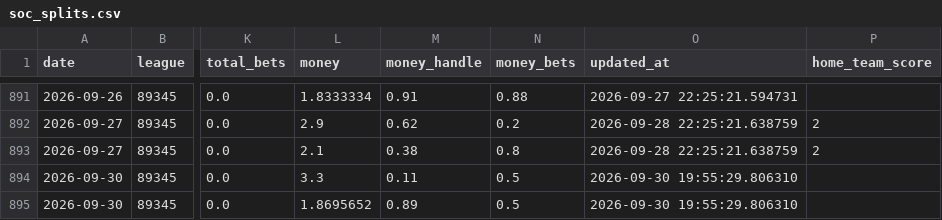
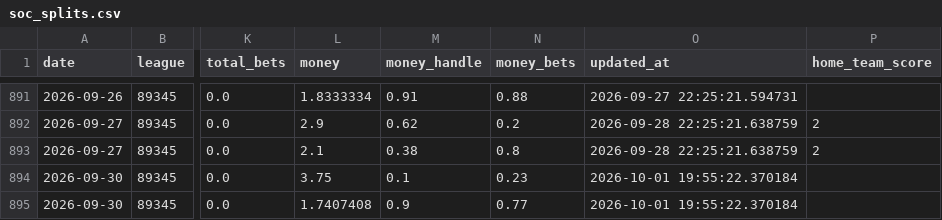
Before and after one commit to danielcappello/splitVault, a CSV file: soc_splits.csv, drawn as a sheet; only a part is shown, gaps mark what is left out; the diff names each change by its address in the sheet, - before the commit and + after, or states it on an @@ line.

Commit message:
Update soc files

```diff
--- a/soc_splits.csv
+++ b/soc_splits.csv
-L894 (money): 3.3
+L894 (money): 3.75
-M894 (money_handle): 0.11
+M894 (money_handle): 0.1
-N894 (money_bets): 0.5
+N894 (money_bets): 0.23
-O894:O895 (updated_at): 2026-09-30 19:55:29.806310
+O894:O895 (updated_at): 2026-10-01 19:55:22.370184
-L895 (money): 1.8695652
+L895 (money): 1.7407408
-M895 (money_handle): 0.89
+M895 (money_handle): 0.9
-N895 (money_bets): 0.5
+N895 (money_bets): 0.77
```
